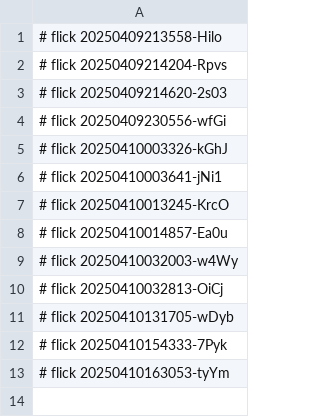
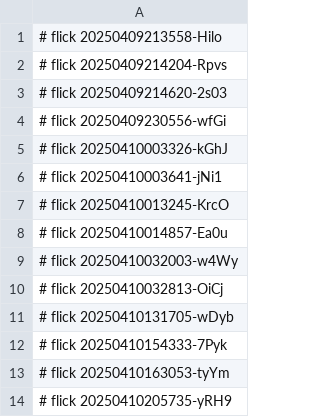
Before and after one commit to abikesa/phantom, a CSV file: nis/4.csv, drawn as a sheet; the diff names each change by its address in the sheet, - before the commit and + after, or states it on an @@ line.

Commit message:
nis/4.csv

```diff
--- a/nis/4.csv
+++ b/nis/4.csv
+row 14: # flick 20250410205735-yRH9
```
